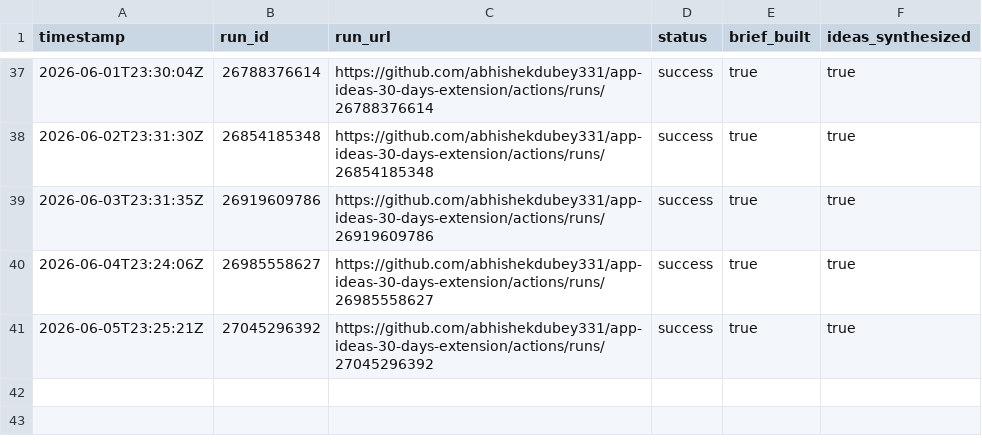
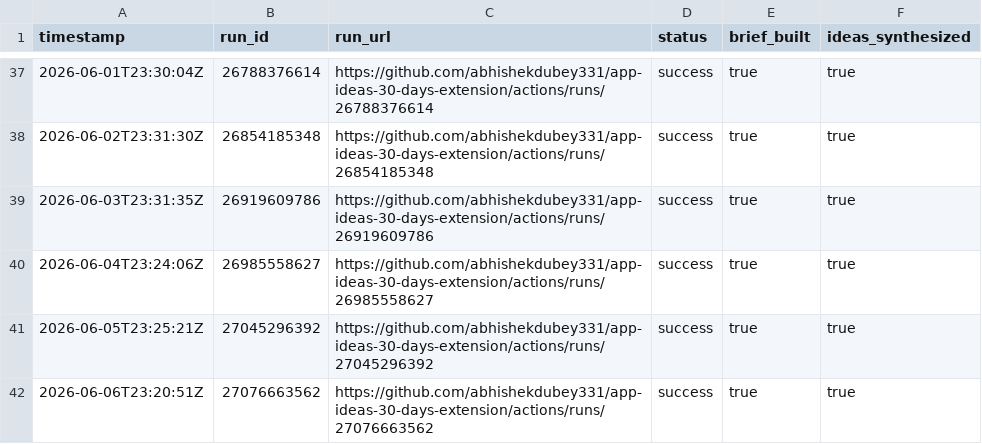
Before and after one commit to abhishekdubey331/app-ideas-30-days-extension, a CSV file: data/usage-log.csv, drawn as a sheet; only a part is shown, gaps mark what is left out; the diff names each change by its address in the sheet, - before the commit and + after, or states it on an @@ line.

```diff
--- a/data/usage-log.csv
+++ b/data/usage-log.csv
+row 42: 2026-06-06T23:20:51Z | 27076663562 | https://github.com/abhishekdubey331/app-ideas-30-days-extension/actions/runs/27076663562 | success | true | true
```
